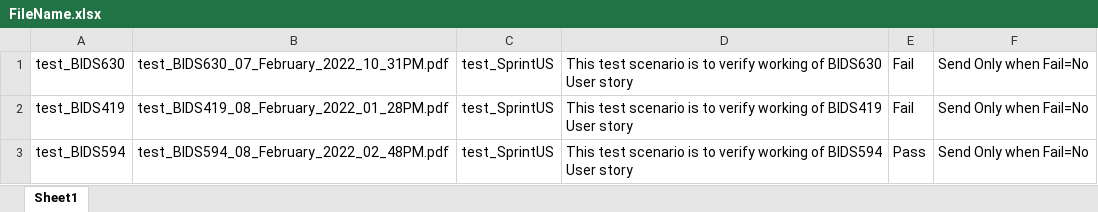
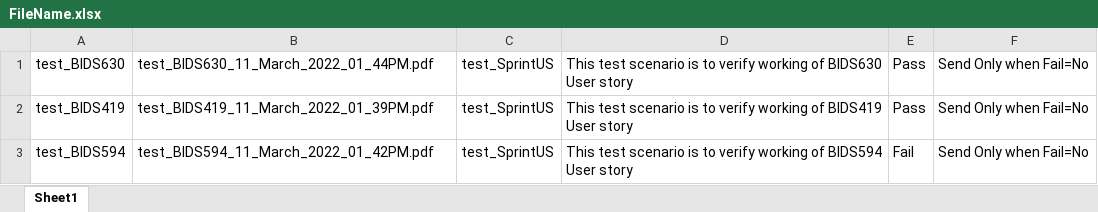
Before and after one commit to ieroglu00/BIDS, an Excel workbook: Beneficient/test_SprintUS/PDFFileNameData/FileName.xlsx, sheet Sheet1, drawn as a sheet; values as stored, in another font and other column widths than the file's, no borders; the diff names each change by its address in the sheet, - before the commit and + after, or states it on an @@ line.

```diff
--- a/Beneficient/test_SprintUS/PDFFileNameData/FileName.xlsx (sheet Sheet1)
+++ b/Beneficient/test_SprintUS/PDFFileNameData/FileName.xlsx (sheet Sheet1)
-B1: test_BIDS630_07_February_2022_10_31PM.pdf
+B1: test_BIDS630_11_March_2022_01_44PM.pdf
-E1:E2: Fail
+E1:E2: Pass
-B2: test_BIDS419_08_February_2022_01_28PM.pdf
+B2: test_BIDS419_11_March_2022_01_39PM.pdf
-B3: test_BIDS594_08_February_2022_02_48PM.pdf
+B3: test_BIDS594_11_March_2022_01_42PM.pdf
-E3: Pass
+E3: Fail
```
Also changed, not shown: Beneficient/test_BalanceSheet/PDFFileNameData/FileName.xlsx, Beneficient/test_Smoke/Executiondir/Execution.xlsx, 52 other files.
